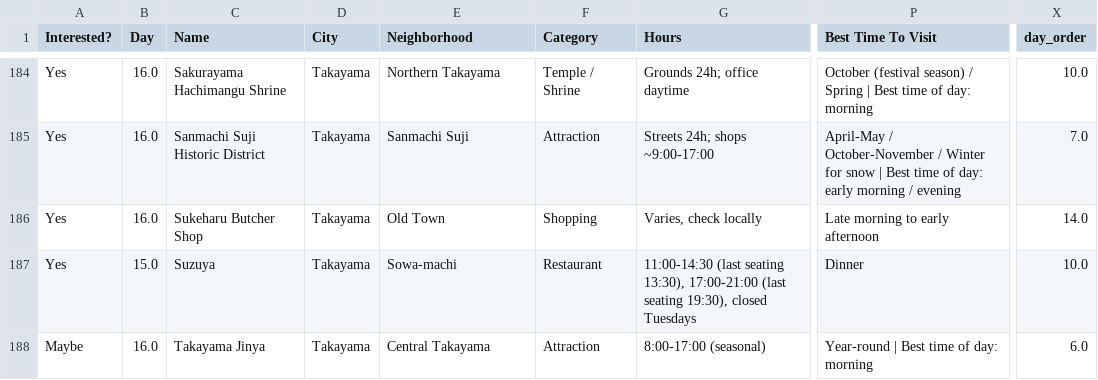
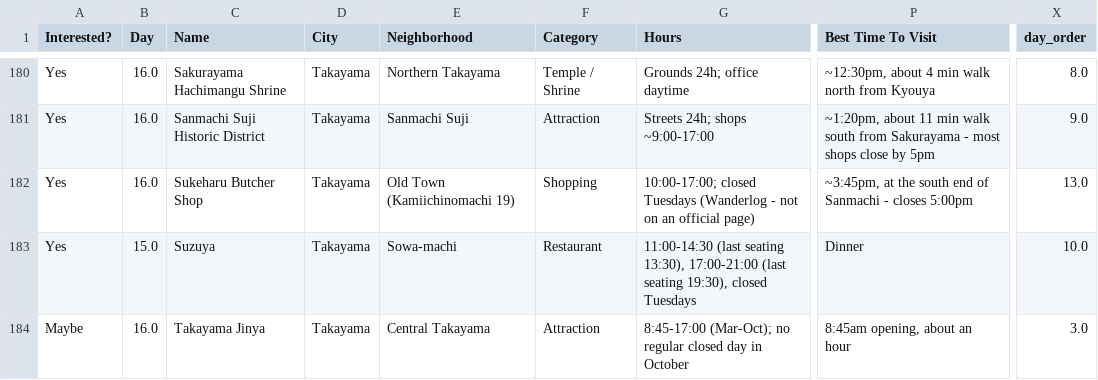
Before and after one commit to eda-he/trips, a CSV file: stops.csv, drawn as a sheet; only a part is shown, gaps mark what is left out; addresses are those after the commit; the diff covers the shown part only; the diff names each change by its address in the sheet, - before the commit and + after, or states it on an @@ line.

```diff
--- a/stops.csv
+++ b/stops.csv
-P180 (Best Time To Visit): October (festival season) / Spring | Best time of day: morning
+P180 (Best Time To Visit): ~12:30pm, about 4 min walk north from Kyouya
-X180 (day_order): 10.0
+X180 (day_order): 8.0
-P181 (Best Time To Visit): April-May / October-November / Winter for snow | Best time of day: early morning / evening
+P181 (Best Time To Visit): ~1:20pm, about 11 min walk south from Sakurayama - most shops close by 5pm
-X181 (day_order): 7.0
+X181 (day_order): 9.0
-E182 (Neighborhood): Old Town
+E182 (Neighborhood): Old Town (Kamiichinomachi 19)
-G182 (Hours): Varies, check locally
+G182 (Hours): 10:00-17:00; closed Tuesdays (Wanderlog - not on an official page)
-P182 (Best Time To Visit): Late morning to early afternoon
+P182 (Best Time To Visit): ~3:45pm, at the south end of Sanmachi - closes 5:00pm
-X182 (day_order): 14.0
+X182 (day_order): 13.0
-G184 (Hours): 8:00-17:00 (seasonal)
+G184 (Hours): 8:45-17:00 (Mar-Oct); no regular closed day in October
-P184 (Best Time To Visit): Year-round | Best time of day: morning
+P184 (Best Time To Visit): 8:45am opening, about an hour
-X184 (day_order): 6.0
+X184 (day_order): 3.0
```
Also changed, not shown: 5 removed rows and 50 edited cells elsewhere in this file, 1 other file.
